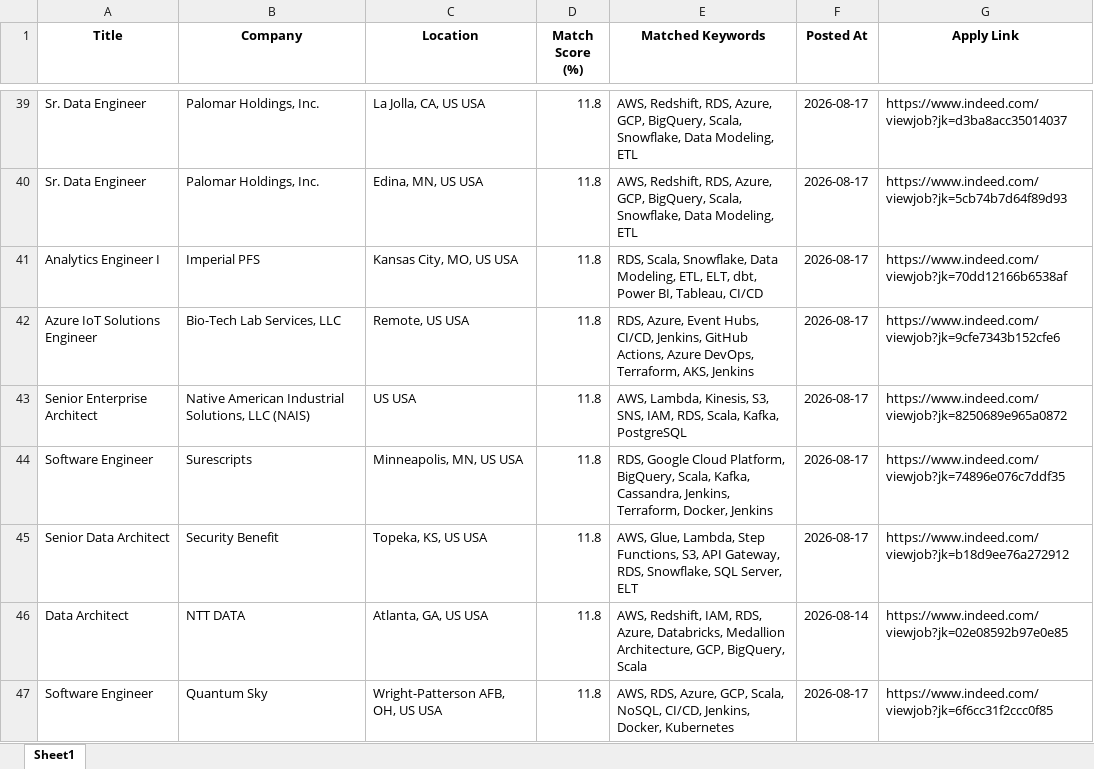
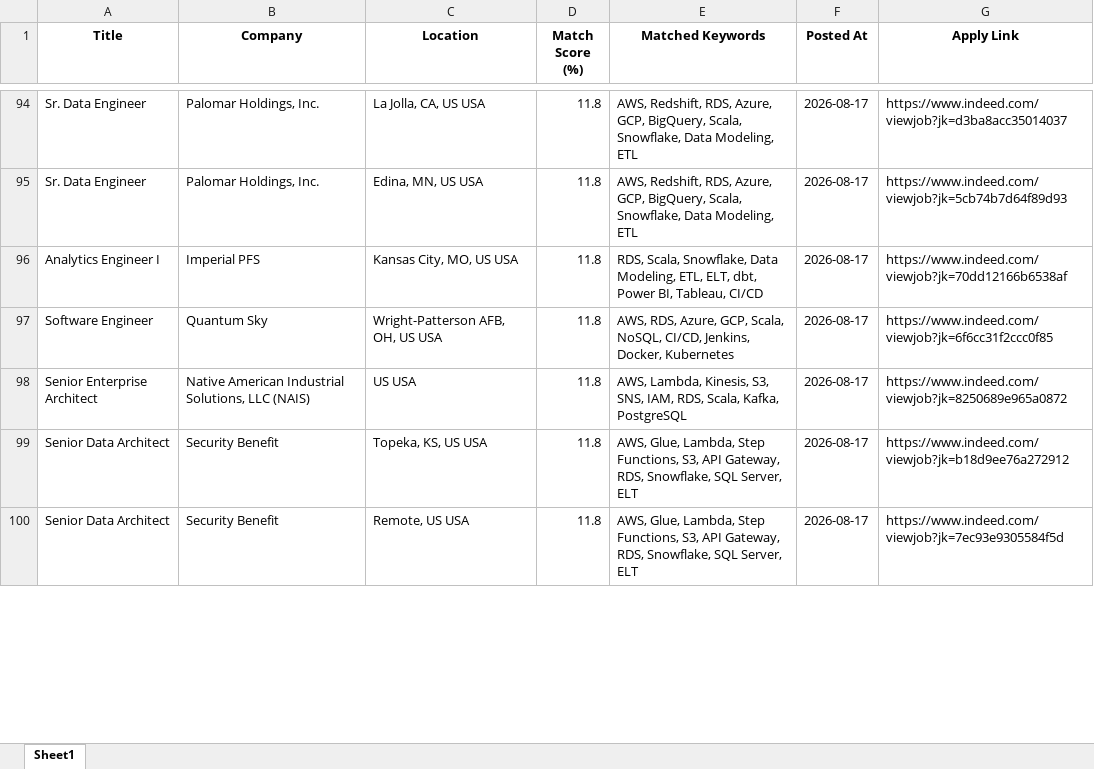
Before and after one commit to ssriramteja/Indeed_job_scrapper_DE, an Excel workbook: results/job_matches_2026-08-18.xlsx, sheet Sheet1, drawn as a sheet; only a part is shown, gaps mark what is left out; values as stored, in another font and other column widths than the file's, no borders; removed rows and columns are numbered as before the commit, all else as after; the diff covers the shown part only; the diff names each change by its address in the sheet, - before the commit and + after, or states it on an @@ line.

```diff
--- a/results/job_matches_2026-08-18.xlsx (sheet Sheet1)
+++ b/results/job_matches_2026-08-18.xlsx (sheet Sheet1)
-row 42: Azure IoT Solutions Engineer | Bio-Tech Lab Services, LLC | Remote, US USA | 11.8 | RDS, Azure, Event Hubs, CI/CD, Jenkins, GitHub Actions, Azure DevOps, Terraform, AKS, Jenkins | 2026-08-17 | https://www.indeed.com/viewjob?jk=9cfe7343b152cfe6
@@ row 47 moved to row 97: Software Engineer @@
-row 44: Software Engineer | Surescripts | Minneapolis, MN, US USA | 11.8 | RDS, Google Cloud Platform, BigQuery, Scala, Kafka, Cassandra, Jenkins, Terraform, Docker, Jenkins | 2026-08-17 | https://www.indeed.com/viewjob?jk=74896e076c7ddf35
-row 46: Data Architect | NTT DATA | Atlanta, GA, US USA | 11.8 | AWS, Redshift, IAM, RDS, Azure, Databricks, Medallion Architecture, GCP, BigQuery, Scala | 2026-08-14 | https://www.indeed.com/viewjob?jk=02e08592b97e0e85
@@ row 51 moved to row 100: Senior Data Architect @@
```
Also changed, not shown: 56 added rows, 7 removed rows, 4 moved rows and 4 edited cells elsewhere in this sheet, 2 other files.
